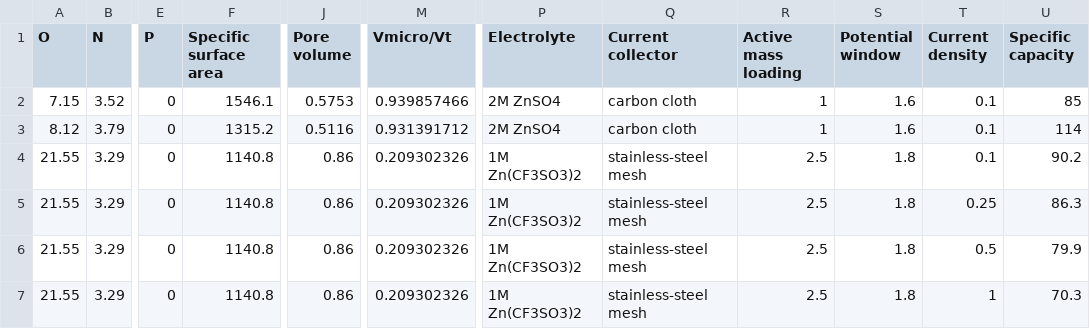
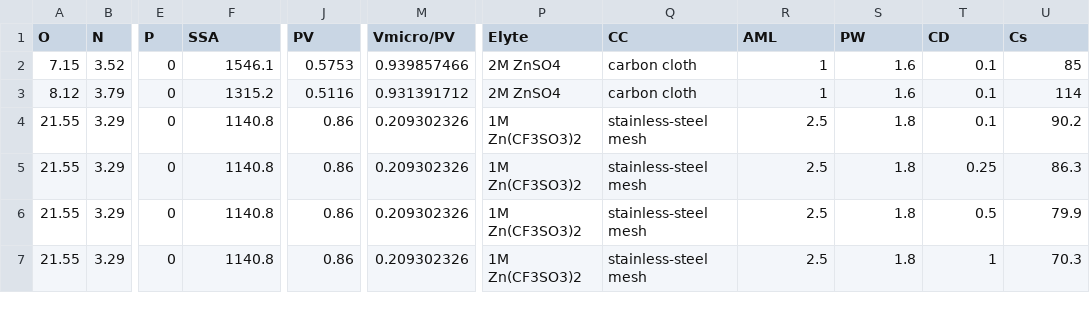
Before and after one commit to YYCHEN2001/Carbon_Cathode_Prediction, a CSV file: data/dataset_20240513.csv, drawn as a sheet; only a part is shown, gaps mark what is left out; the diff names each change by its address in the sheet, - before the commit and + after, or states it on an @@ line.

```diff
--- a/data/dataset_20240513.csv
+++ b/data/dataset_20240513.csv
-F1: Specific surface area
+F1: SSA
-J1: Pore volume
+J1: PV
-M1: Vmicro/Vt
+M1: Vmicro/PV
-P1: Electrolyte
+P1: Elyte
-Q1: Current collector
+Q1: CC
-R1: Active mass loading
+R1: AML
-S1: Potential window
+S1: PW
-T1: Current density
+T1: CD
-U1: Specific capacity
+U1: Cs
```
Also changed, not shown: data/dataset_processed.csv, data/dataset_reduced.csv, 35 other files.
